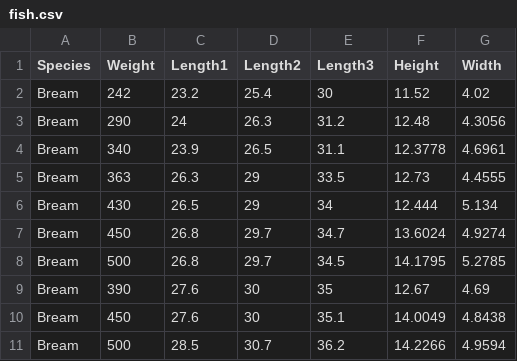
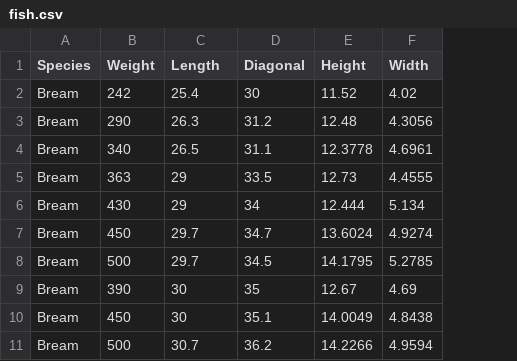
Before and after one commit to rickiepark/hongong-ml, a CSV file: fish.csv, drawn as a sheet; only a part is shown; removed rows and columns are numbered as before the commit, all else as after; the diff names each change by its address in the sheet, - before the commit and + after, or states it on an @@ line.

Commit message:
delete Length1 column, change column names

```diff
--- a/fish.csv
+++ b/fish.csv
-column C (Length1), rows 2-11: 23.2 | 24 | 23.9 | 26.3 | 26.5 | 26.8 | 26.8 | 27.6 | 27.6 | 28.5
-C1: Length2
+C1: Length
-D1: Length3
+D1: Diagonal
```
